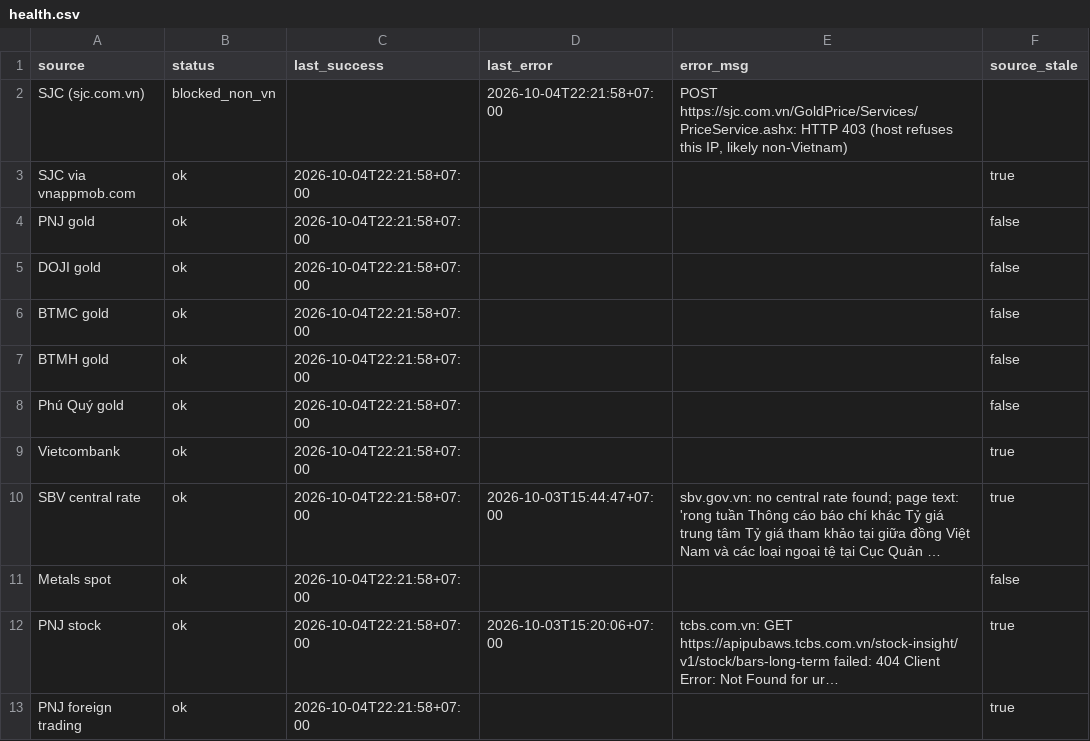
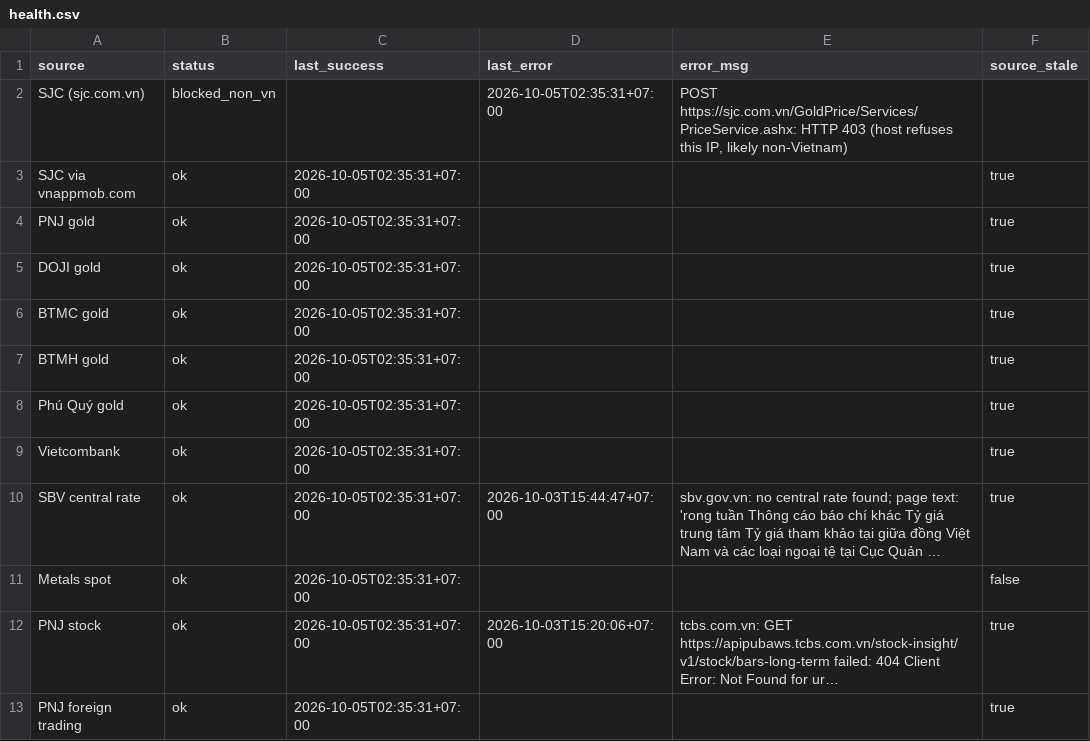
Before and after one commit to truongnhat/pnj-price-feed, a CSV file: data/health.csv, drawn as a sheet; long unchanged cells end in …; the diff names each change by its address in the sheet, - before the commit and + after, or states it on an @@ line.

```diff
--- a/data/health.csv
+++ b/data/health.csv
-D2 (last_error): 2026-10-04T22:21:58+07:00
+D2 (last_error): 2026-10-05T02:35:31+07:00
-C3:C13 (last_success): 2026-10-04T22:21:58+07:00
+C3:C13 (last_success): 2026-10-05T02:35:31+07:00
-F4:F8 (source_stale): false
+F4:F8 (source_stale): true
```
Also changed, not shown: data/latest.csv, data/prices.csv.
